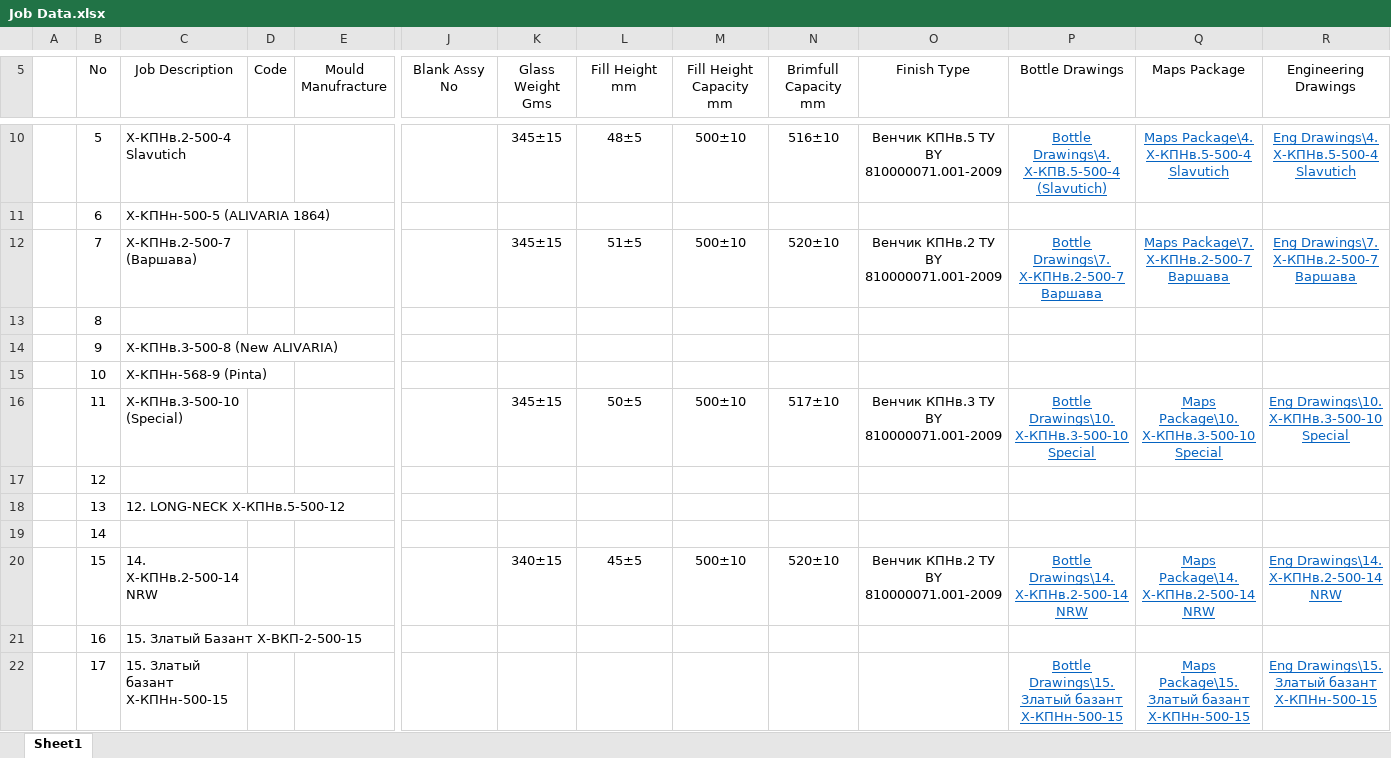
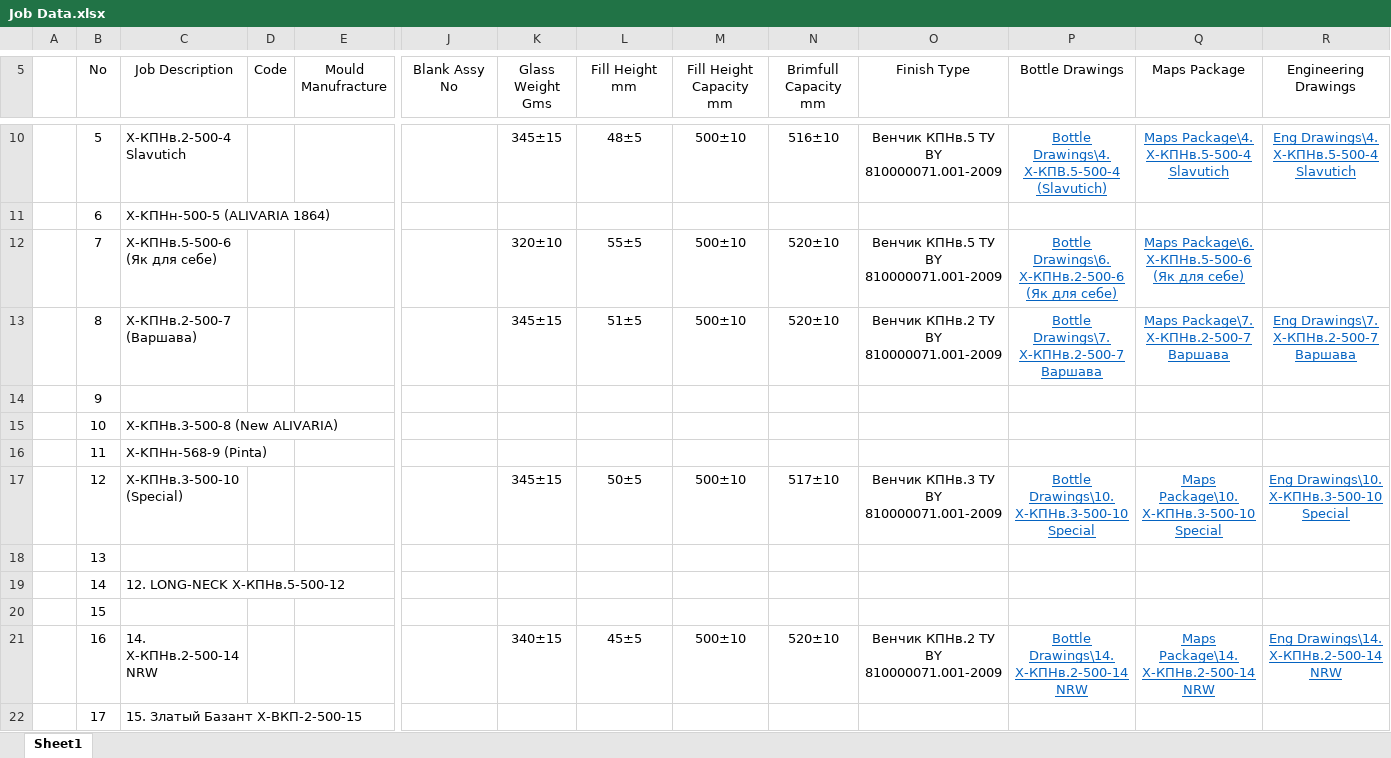
Before and after one commit to AliaksandrHaurylenka/job, an Excel workbook: Job Data.xlsx, sheet Sheet1, drawn as a sheet; only a part is shown, gaps mark what is left out; values as stored, in another font and other column widths than the file's, no borders; removed rows and columns are numbered as before the commit, all else as after; rows hold the shown columns only; the diff covers the shown part only; the diff names each change by its address in the sheet, - before the commit and + after, or states it on an @@ line.

```diff
--- a/Job Data.xlsx (sheet Sheet1)
+++ b/Job Data.xlsx (sheet Sheet1)
-C12 (Job Description): X-KПНв.2-500-7 (Варшава)
+C12 (Job Description): Х-КПНв.5-500-6 (Як для себе)
-K12 (Glass Weight Gms): 345±15
+K12 (Glass Weight Gms): 320±10
-L12 (Fill Height mm): 51±5
+L12 (Fill Height mm): 55±5
-O12 (Finish Type): Венчик КПНв.2 ТУ BY 810000071.001-2009
+O12 (Finish Type): Венчик КПНв.5 ТУ BY 810000071.001-2009
-P12 (Bottle Drawings): Bottle Drawings\7. Х-КПНв.2-500-7 Варшава
+P12 (Bottle Drawings): Bottle Drawings\6. Х-КПНв.2-500-6 (Як для себе)
-Q12 (Maps Package): Maps Package\7. Х-КПНв.2-500-7 Варшава
+Q12 (Maps Package): Maps Package\6. Х-КПНв.5-500-6 (Як для себе)
-R12 (Engineering Drawings): Eng Drawings\7. Х-КПНв.2-500-7 Варшава
+R12 (Engineering Drawings): (empty)
-C13 (Job Description): (empty)
+C13 (Job Description): X-KПНв.2-500-7 (Варшава)
-K13 (Glass Weight Gms): (empty)
+K13 (Glass Weight Gms): 345±15
-L13 (Fill Height mm): (empty)
+L13 (Fill Height mm): 51±5
-M13 (Fill Height Capacity mm): (empty)
+M13 (Fill Height Capacity mm): 500±10
-N13 (Brimfull Capacity mm): (empty)
+N13 (Brimfull Capacity mm): 520±10
-O13 (Finish Type): (empty)
+O13 (Finish Type): Венчик КПНв.2 ТУ BY 810000071.001-2009
-P13 (Bottle Drawings): (empty)
+P13 (Bottle Drawings): Bottle Drawings\7. Х-КПНв.2-500-7 Варшава
-Q13 (Maps Package): (empty)
+Q13 (Maps Package): Maps Package\7. Х-КПНв.2-500-7 Варшава
-R13 (Engineering Drawings): (empty)
+R13 (Engineering Drawings): Eng Drawings\7. Х-КПНв.2-500-7 Варшава
-C14 (Job Description): X-KПНв.3-500-8 (New ALIVARIA)
+C14 (Job Description): (empty)
-C15 (Job Description): X-KПНн-568-9 (Pinta)
+C15 (Job Description): X-KПНв.3-500-8 (New ALIVARIA)
+row 16:  | 11 | X-KПНн-568-9 (Pinta)
-B17 (No): 11
+B17 (No): 12
-row 17:  | 12
-C18 (Job Description): 12. LONG-NECK Х-КПНв.5-500-12
+C18 (Job Description): (empty)
-C19 (Job Description): (empty)
+C19 (Job Description): 12. LONG-NECK Х-КПНв.5-500-12
+row 20:  | 15
-B21 (No): 15
+B21 (No): 16
-row 21:  | 16 | 15. Златый Базант Х-ВКП-2-500-15
-C22 (Job Description): 15. Златый базант Х-КПНн-500-15
+C22 (Job Description): 15. Златый Базант Х-ВКП-2-500-15
-P22 (Bottle Drawings): Bottle Drawings\15. Златый базант Х-КПНн-500-15
+P22 (Bottle Drawings): (empty)
-Q22 (Maps Package): Maps Package\15. Златый базант Х-КПНн-500-15
+Q22 (Maps Package): (empty)
-R22 (Engineering Drawings): Eng Drawings\15. Златый базант Х-КПНн-500-15
+R22 (Engineering Drawings): (empty)
```
Also changed, not shown: 6 added rows, 5 removed rows and 27 edited cells elsewhere in this sheet, Высота паллета.xlsx, 6 other files.
